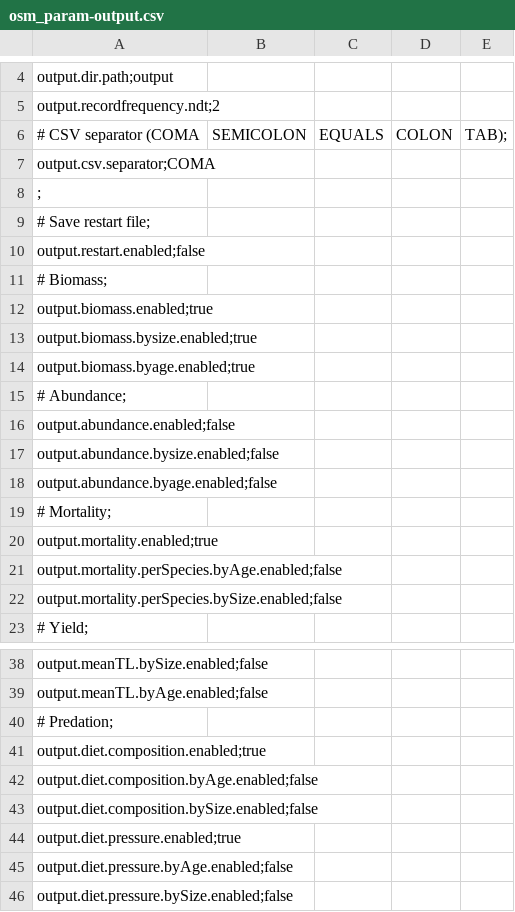
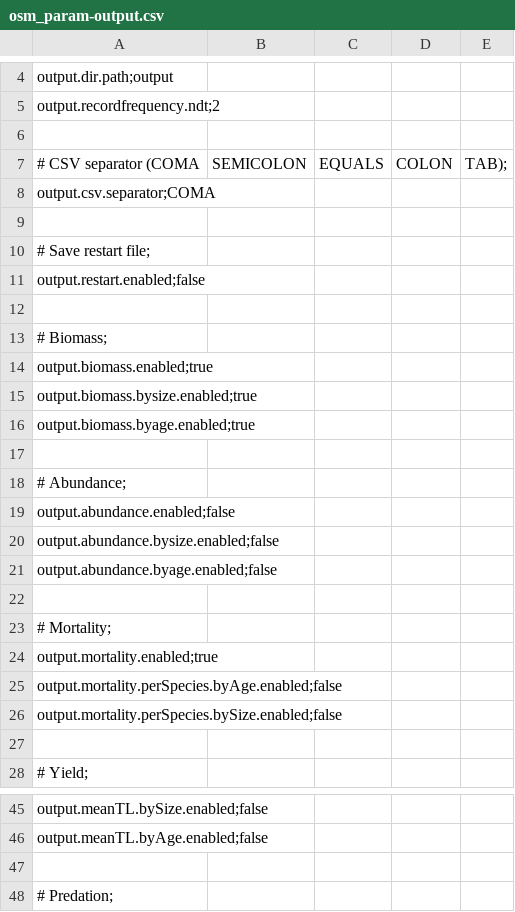
Before and after one commit to osmose-model/emibios_testcase, a CSV file: master/osm_param-output.csv, drawn as a sheet; only a part is shown, gaps mark what is left out; the shorter side is filled out with more unchanged rows; the diff covers the shown part only.

```diff
--- a/master/osm_param-output.csv
+++ b/master/osm_param-output.csv
@@ -5,7 +5,9 @@ output.dir.path;output,,,,
 output.recordfrequency.ndt;2,,,,
+
 # CSV separator (COMA, SEMICOLON, EQUALS, COLON, TAB);
 output.csv.separator;COMA,,,,
-;,,,,
+
 # Save restart file;,,,,
 output.restart.enabled;false,,,,
+
 # Biomass;,,,,
@@ -14,2 +16,3 @@ output.biomass.bysize.enabled;true,,,,
 output.biomass.byage.enabled;true,,,,
+
 # Abundance;,,,,
@@ -18,2 +21,3 @@ output.abundance.bysize.enabled;false,,,,
 output.abundance.byage.enabled;false,,,,
+
 # Mortality;,,,,
@@ -22,2 +26,3 @@ output.mortality.perSpecies.byAge.enabled;false,,,,
 output.mortality.perSpecies.bySize.enabled;false,,,,
+
 # Yield;,,,,
@@ -39,2 +46,3 @@ output.meanTL.bySize.enabled;false,,,,
 output.meanTL.byAge.enabled;false,,,,
+
 # Predation;,,,,
```
Also changed, not shown: 7 added rows, 8 removed rows and 2 edited cells elsewhere in this file, master/osm_all-parameters.csv, master/osm_param-grid.csv, 14 other files.
